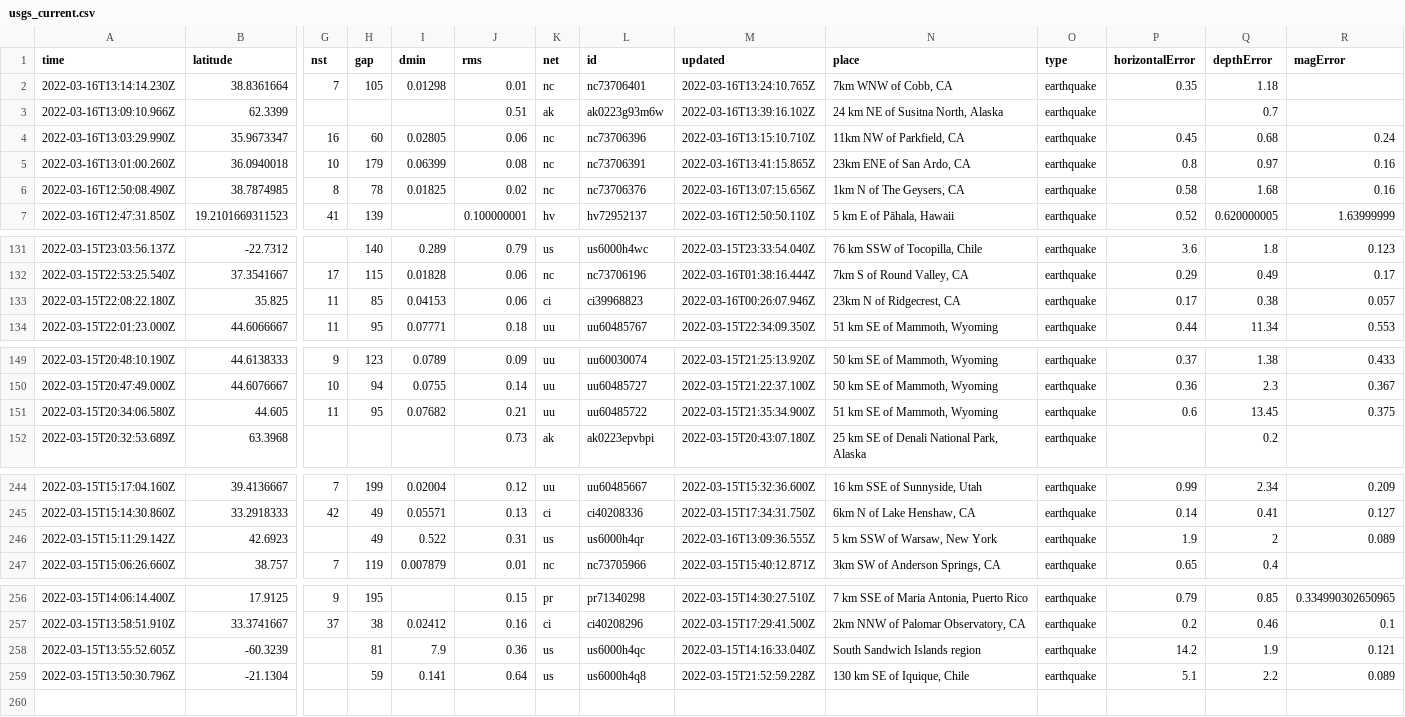
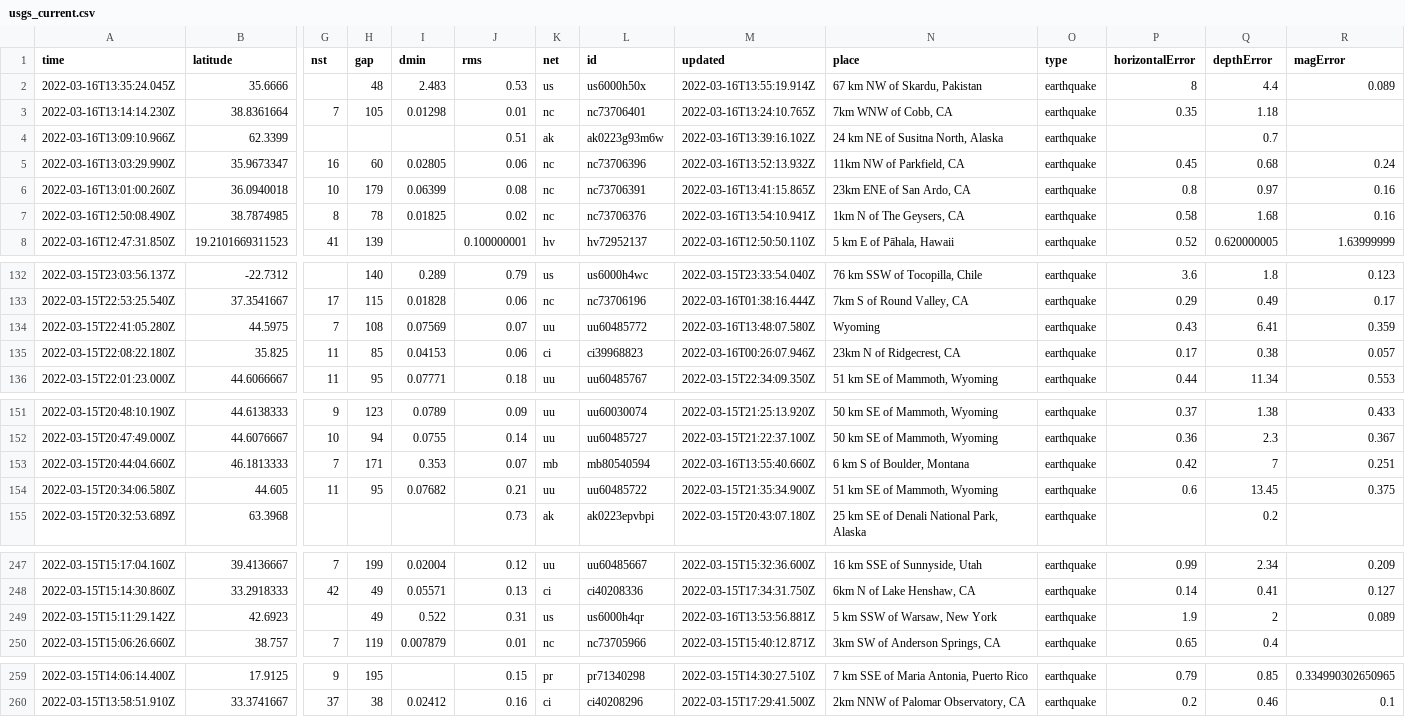
Before and after one commit to JohnnyBerkeley/Nicar2022_actions, a CSV file: usgs_current.csv, drawn as a sheet; only a part is shown, gaps mark what is left out; removed rows and columns are numbered as before the commit, all else as after; rows hold the shown columns only; the diff names each change by its address in the sheet, - before the commit and + after, or states it on an @@ line.

```diff
--- a/usgs_current.csv
+++ b/usgs_current.csv
+row 2: 2022-03-16T13:35:24.045Z | 35.6666 |  | 48 | 2.483 | 0.53 | us | us6000h50x | 2022-03-16T13:55:19.914Z | 67 km NW of Skardu, Pakistan | earthquake | 8 | 4.4 | 0.089
-M5 (updated): 2022-03-16T13:15:10.710Z
+M5 (updated): 2022-03-16T13:52:13.932Z
-M7 (updated): 2022-03-16T13:07:15.656Z
+M7 (updated): 2022-03-16T13:54:10.941Z
+row 134: 2022-03-15T22:41:05.280Z | 44.5975 | 7 | 108 | 0.07569 | 0.07 | uu | uu60485772 | 2022-03-16T13:48:07.580Z | Wyoming | earthquake | 0.43 | 6.41 | 0.359
+row 153: 2022-03-15T20:44:04.660Z | 46.1813333 | 7 | 171 | 0.353 | 0.07 | mb | mb80540594 | 2022-03-16T13:55:40.660Z | 6 km S of Boulder, Montana | earthquake | 0.42 | 7 | 0.251
-M249 (updated): 2022-03-16T13:09:36.555Z
+M249 (updated): 2022-03-16T13:53:56.881Z
-row 258: 2022-03-15T13:55:52.605Z | -60.3239 |  | 81 | 7.9 | 0.36 | us | us6000h4qc | 2022-03-15T14:16:33.040Z | South Sandwich Islands region | earthquake | 14.2 | 1.9 | 0.121
-row 259: 2022-03-15T13:50:30.796Z | -21.1304 |  | 59 | 0.141 | 0.64 | us | us6000h4q8 | 2022-03-15T21:52:59.228Z | 130 km SE of Iquique, Chile | earthquake | 5.1 | 2.2 | 0.089
```
Also changed, not shown: usgs_main.csv.
